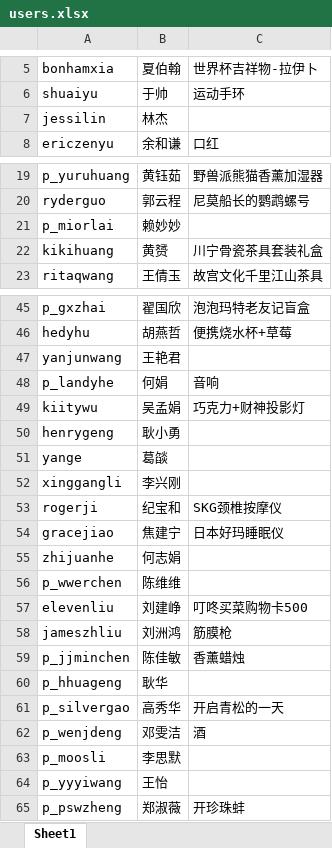
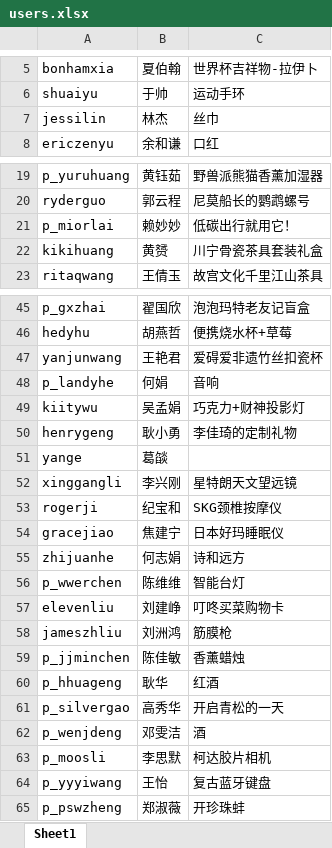
Before and after one commit to ginishere/lottery, an Excel workbook: server/data/users.xlsx, sheet Sheet1, drawn as a sheet; only a part is shown, gaps mark what is left out; values as stored, in another font and other column widths than the file's, no borders; the diff names each change by its address in the sheet, - before the commit and + after, or states it on an @@ line.

```diff
--- a/server/data/users.xlsx (sheet Sheet1)
+++ b/server/data/users.xlsx (sheet Sheet1)
-C7: (empty)
+C7: 丝巾
-C21: (empty)
+C21: 低碳出行就用它！
-C47: (empty)
+C47: 爱碍爱非遗竹丝扣瓷杯
-C50: (empty)
+C50: 李佳琦的定制礼物
-C52: (empty)
+C52: 星特朗天文望远镜
-C55: (empty)
+C55: 诗和远方
-C56: (empty)
+C56: 智能台灯
-C57: 叮咚买菜购物卡500
+C57: 叮咚买菜购物卡
-C60: (empty)
+C60: 红酒
-C63: (empty)
+C63: 柯达胶片相机
-C64: (empty)
+C64: 复古蓝牙键盘
```
Also changed, not shown: 1 other file.
